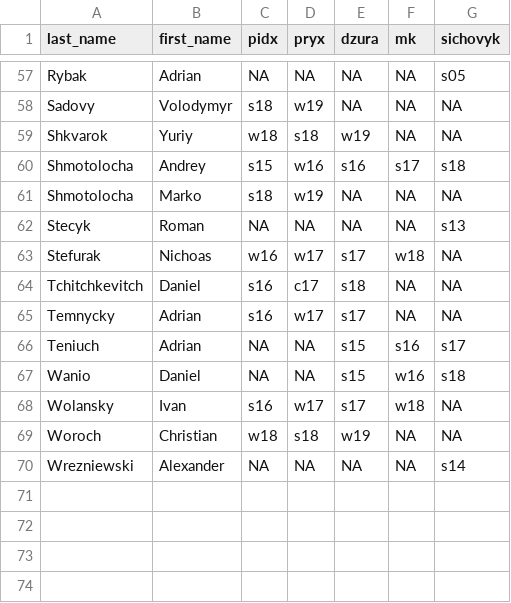
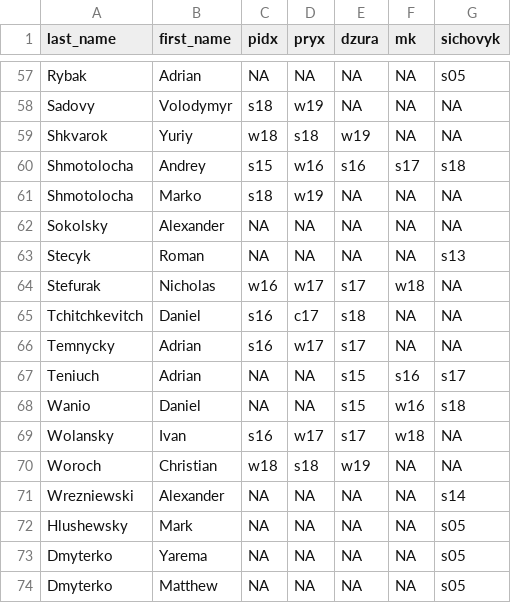
Before and after one commit to matthewhandzy/xmelanalytica, a CSV file: files/xm_progress.csv, drawn as a sheet; only a part is shown, gaps mark what is left out.

```diff
--- a/files/xm_progress.csv
+++ b/files/xm_progress.csv
@@ -61,4 +61,5 @@ Shmotolocha,Andrey,s15,w16,s16,s17,s18
 Shmotolocha,Marko,s18,w19,NA,NA,NA
+Sokolsky,Alexander,NA,NA,NA,NA,NA
 Stecyk,Roman,NA,NA,NA,NA,s13
-Stefurak,Nichoas,w16,w17,s17,w18,NA
+Stefurak,Nicholas,w16,w17,s17,w18,NA
 Tchitchkevitch,Daniel,s16,c17,s18,NA,NA
@@ -70 +71,4 @@ Woroch,Christian,w18,s18,w19,NA,NA
 Wrezniewski,Alexander,NA,NA,NA,NA,s14
+Hlushewsky,Mark,NA,NA,NA,NA,s05
+Dmyterko,Yarema,NA,NA,NA,NA,s05
+Dmyterko,Matthew,NA,NA,NA,NA,s05
```
Also changed, not shown: files/xm_attendance.csv, 9 other files.
